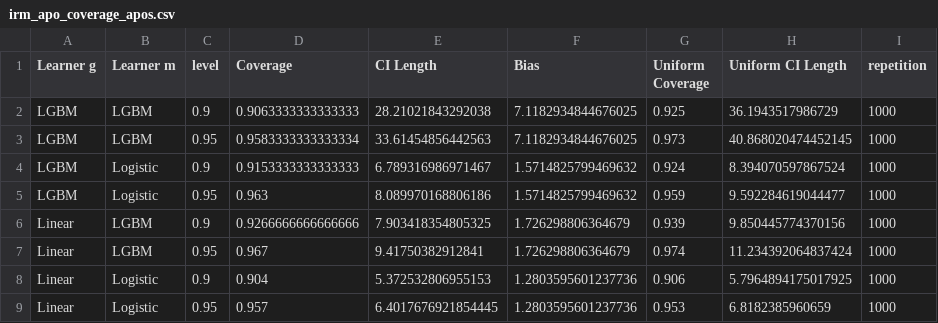
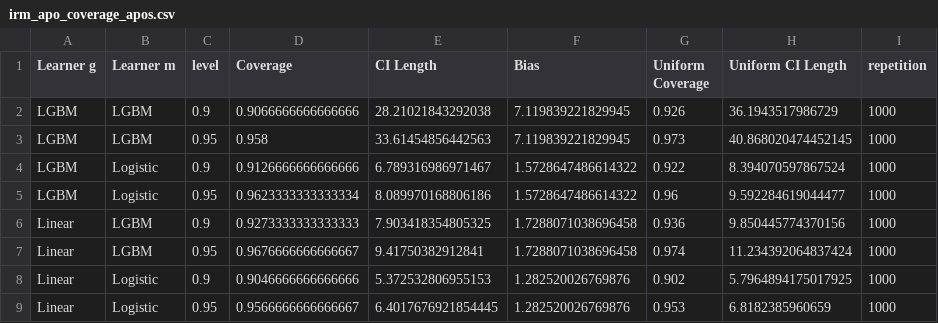
Before and after one commit to DoubleML/doubleml-coverage, a CSV file: results/irm/irm_apo_coverage_apos.csv, drawn as a sheet.

```diff
--- a/results/irm/irm_apo_coverage_apos.csv
+++ b/results/irm/irm_apo_coverage_apos.csv
@@ -1,9 +1,9 @@
 Learner g,Learner m,level,Coverage,CI Length,Bias,Uniform Coverage,Uniform CI Length,repetition
-LGBM,LGBM,0.9,0.9063333333333333,28.21021843292038,7.1182934844676025,0.925,36.1943517986729,1000
-LGBM,LGBM,0.95,0.9583333333333334,33.61454856442563,7.1182934844676025,0.973,40.868020474452145,1000
-LGBM,Logistic,0.9,0.9153333333333333,6.789316986971467,1.5714825799469632,0.924,8.394070597867524,1000
-LGBM,Logistic,0.95,0.963,8.089970168806186,1.5714825799469632,0.959,9.592284619044477,1000
-Linear,LGBM,0.9,0.9266666666666666,7.903418354805325,1.726298806364679,0.939,9.850445774370156,1000
-Linear,LGBM,0.95,0.967,9.41750382912841,1.726298806364679,0.974,11.234392064837424,1000
-Linear,Logistic,0.9,0.904,5.372532806955153,1.2803595601237736,0.906,5.7964894175017925,1000
-Linear,Logistic,0.95,0.957,6.4017676921854445,1.2803595601237736,0.953,6.8182385960659,1000
+LGBM,LGBM,0.9,0.9066666666666666,28.21021843292038,7.119839221829945,0.926,36.1943517986729,1000
+LGBM,LGBM,0.95,0.958,33.61454856442563,7.119839221829945,0.973,40.868020474452145,1000
+LGBM,Logistic,0.9,0.9126666666666666,6.789316986971467,1.5728647486614322,0.922,8.394070597867524,1000
+LGBM,Logistic,0.95,0.9623333333333334,8.089970168806186,1.5728647486614322,0.96,9.592284619044477,1000
+Linear,LGBM,0.9,0.9273333333333333,7.903418354805325,1.7288071038696458,0.936,9.850445774370156,1000
+Linear,LGBM,0.95,0.9676666666666667,9.41750382912841,1.7288071038696458,0.974,11.234392064837424,1000
+Linear,Logistic,0.9,0.9046666666666666,5.372532806955153,1.282520026769876,0.902,5.7964894175017925,1000
+Linear,Logistic,0.95,0.9566666666666667,6.4017676921854445,1.282520026769876,0.953,6.8182385960659,1000
```
Also changed, not shown: results/irm/irm_apo_coverage_apo.csv, results/irm/irm_apo_coverage_apos_contrast.csv, 1 other file.
